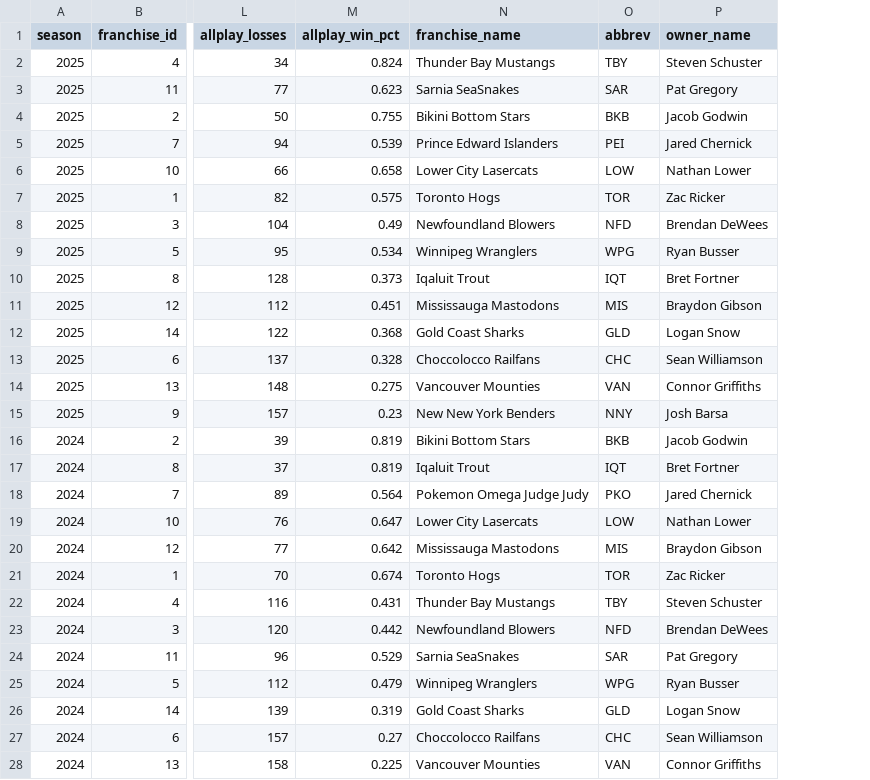
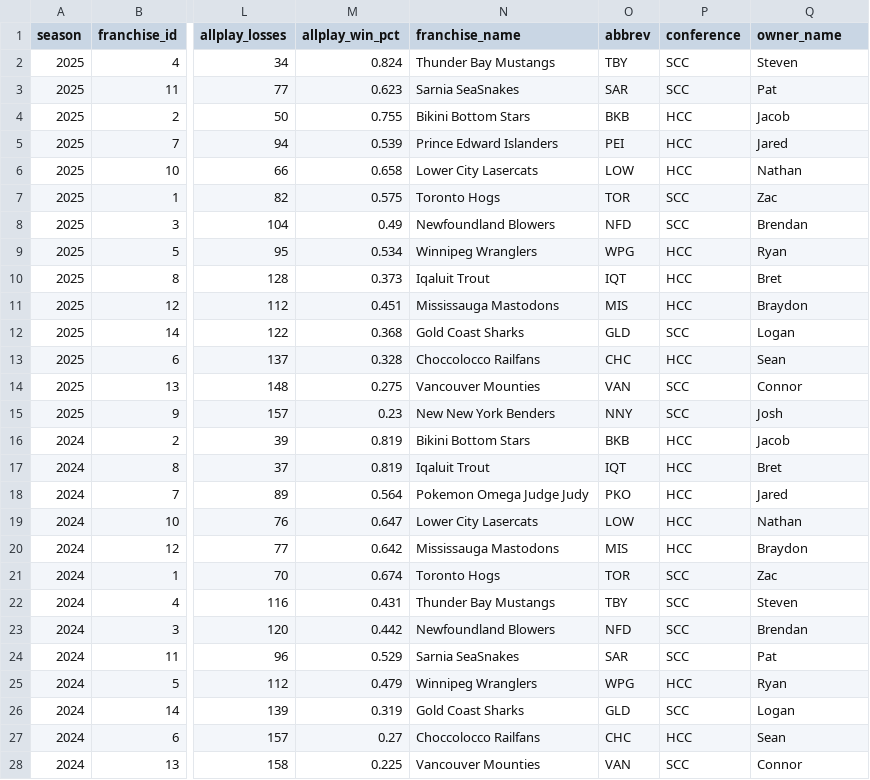
Before and after one commit to Clovena/edgewater-fantasy-hq, a CSV file: data/sixth-city/api/v_fact_standings.csv, drawn as a sheet; only a part is shown, gaps mark what is left out; addresses are those after the commit; the diff covers the shown part only; the diff names each change by its address in the sheet, - before the commit and + after, or states it on an @@ line.

```diff
--- a/data/sixth-city/api/v_fact_standings.csv
+++ b/data/sixth-city/api/v_fact_standings.csv
+column P (conference), rows 2-28: SCC | SCC | HCC | HCC | HCC | SCC | SCC | HCC | HCC | HCC | SCC | HCC | SCC | SCC | HCC | HCC | HCC | HCC | HCC | SCC | SCC | SCC | SCC | HCC | SCC | HCC | SCC
-Q2 (owner_name): Steven Schuster
+Q2 (owner_name): Steven
-Q3 (owner_name): Pat Gregory
+Q3 (owner_name): Pat
-Q4 (owner_name): Jacob Godwin
+Q4 (owner_name): Jacob
-Q5 (owner_name): Jared Chernick
+Q5 (owner_name): Jared
-Q6 (owner_name): Nathan Lower
+Q6 (owner_name): Nathan
-Q7 (owner_name): Zac Ricker
+Q7 (owner_name): Zac
-Q8 (owner_name): Brendan DeWees
+Q8 (owner_name): Brendan
-Q9 (owner_name): Ryan Busser
+Q9 (owner_name): Ryan
-Q10 (owner_name): Bret Fortner
+Q10 (owner_name): Bret
-Q11 (owner_name): Braydon Gibson
+Q11 (owner_name): Braydon
-Q12 (owner_name): Logan Snow
+Q12 (owner_name): Logan
-Q13 (owner_name): Sean Williamson
+Q13 (owner_name): Sean
-Q14 (owner_name): Connor Griffiths
+Q14 (owner_name): Connor
-Q15 (owner_name): Josh Barsa
+Q15 (owner_name): Josh
-Q16 (owner_name): Jacob Godwin
+Q16 (owner_name): Jacob
-Q17 (owner_name): Bret Fortner
+Q17 (owner_name): Bret
-Q18 (owner_name): Jared Chernick
+Q18 (owner_name): Jared
-Q19 (owner_name): Nathan Lower
+Q19 (owner_name): Nathan
-Q20 (owner_name): Braydon Gibson
+Q20 (owner_name): Braydon
-Q21 (owner_name): Zac Ricker
+Q21 (owner_name): Zac
-Q22 (owner_name): Steven Schuster
+Q22 (owner_name): Steven
-Q23 (owner_name): Brendan DeWees
+Q23 (owner_name): Brendan
-Q24 (owner_name): Pat Gregory
+Q24 (owner_name): Pat
-Q25 (owner_name): Ryan Busser
+Q25 (owner_name): Ryan
-Q26 (owner_name): Logan Snow
+Q26 (owner_name): Logan
-Q27 (owner_name): Sean Williamson
+Q27 (owner_name): Sean
-Q28 (owner_name): Connor Griffiths
+Q28 (owner_name): Connor
```
Also changed, not shown: 43 edited cells elsewhere in this file, 2 other files.
